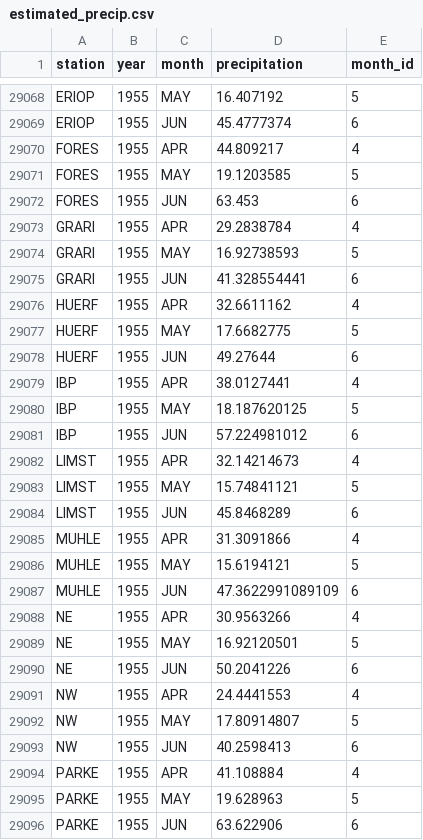
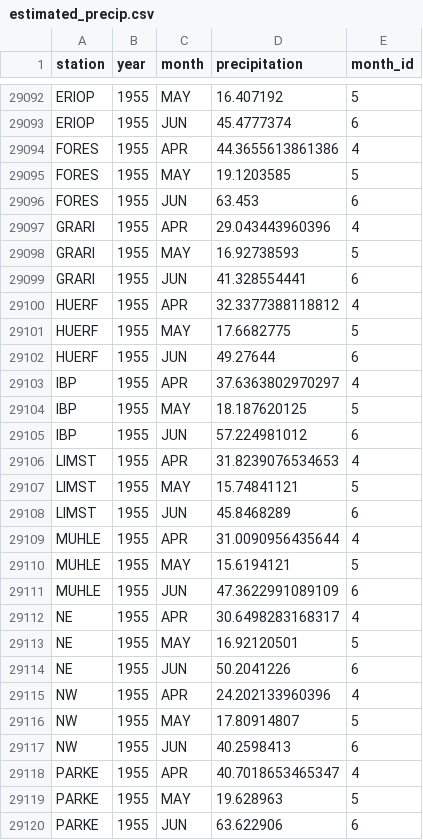
Before and after one commit to AlessandraGorlier/srerPrecip, a CSV file: data/precipitation/estimated_precip.csv, drawn as a sheet; only a part is shown, gaps mark what is left out; the diff covers the shown part only.

```diff
--- a/data/precipitation/estimated_precip.csv
+++ b/data/precipitation/estimated_precip.csv
@@ -29069,27 +29093,27 @@
 "ERIOP","1955","JUN",45.4777374,6
-"FORES","1955","APR",44.809217,4
+"FORES","1955","APR",44.3655613861386,4
 "FORES","1955","MAY",19.1203585,5
 "FORES","1955","JUN",63.453,6
-"GRARI","1955","APR",29.2838784,4
+"GRARI","1955","APR",29.043443960396,4
 "GRARI","1955","MAY",16.92738593,5
 "GRARI","1955","JUN",41.328554441,6
-"HUERF","1955","APR",32.6611162,4
+"HUERF","1955","APR",32.3377388118812,4
 "HUERF","1955","MAY",17.6682775,5
 "HUERF","1955","JUN",49.27644,6
-"IBP","1955","APR",38.0127441,4
+"IBP","1955","APR",37.6363802970297,4
 "IBP","1955","MAY",18.187620125,5
 "IBP","1955","JUN",57.224981012,6
-"LIMST","1955","APR",32.14214673,4
+"LIMST","1955","APR",31.8239076534653,4
 "LIMST","1955","MAY",15.74841121,5
 "LIMST","1955","JUN",45.8468289,6
-"MUHLE","1955","APR",31.3091866,4
+"MUHLE","1955","APR",31.0090956435644,4
 "MUHLE","1955","MAY",15.6194121,5
 "MUHLE","1955","JUN",47.3622991089109,6
-"NE","1955","APR",30.9563266,4
+"NE","1955","APR",30.6498283168317,4
 "NE","1955","MAY",16.92120501,5
 "NE","1955","JUN",50.2041226,6
-"NW","1955","APR",24.4441553,4
+"NW","1955","APR",24.202133960396,4
 "NW","1955","MAY",17.80914807,5
 "NW","1955","JUN",40.2598413,6
-"PARKE","1955","APR",41.108884,4
+"PARKE","1955","APR",40.7018653465347,4
 "PARKE","1955","MAY",19.628963,5
```
Also changed, not shown: 24 added rows and 15 edited cells elsewhere in this file, data/precipitation/active_gauges_precip.csv.
